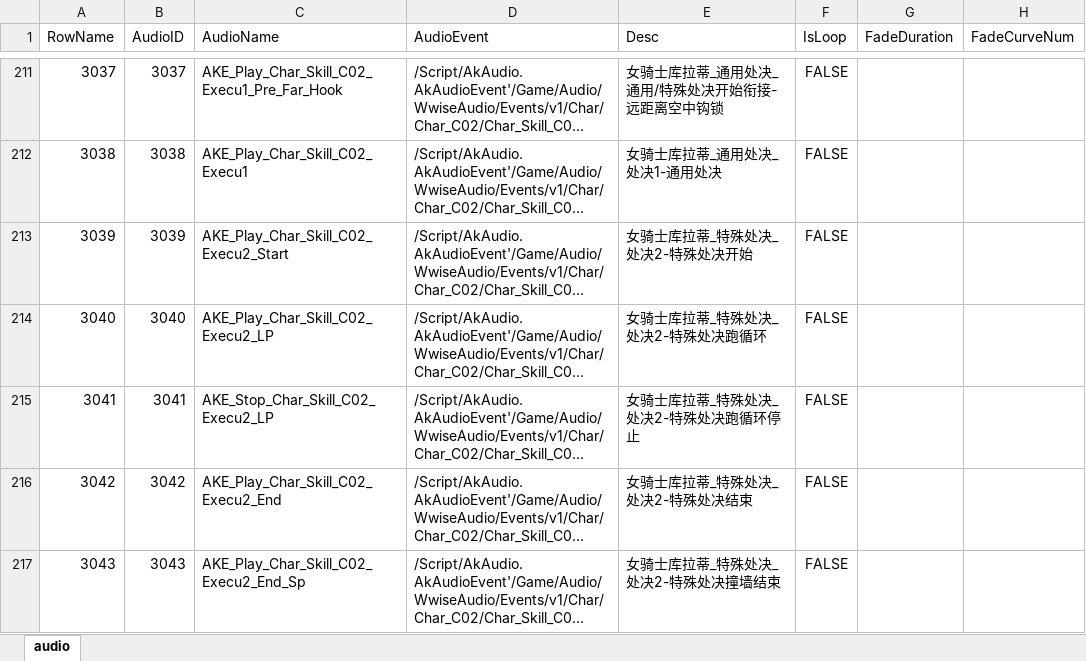
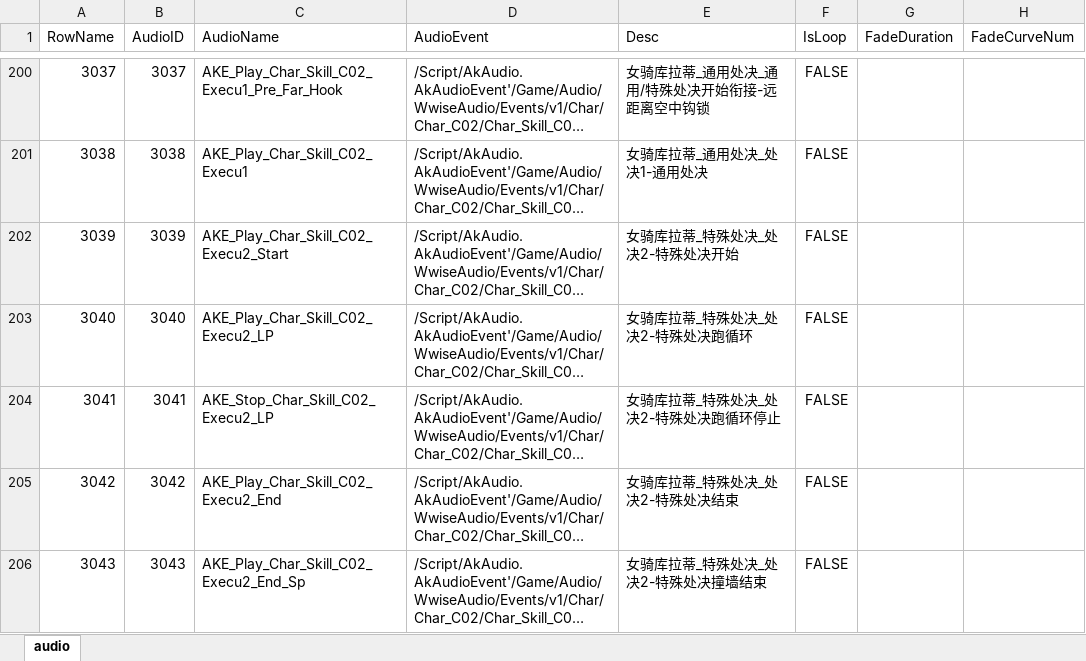
Before and after one commit to ayahuasca09/ayahuasca, an Excel workbook: module/ue/ue_ID表生成/Audio.xlsx, sheet audio, drawn as a sheet; only a part is shown, gaps mark what is left out; long unchanged cells end in …; values as stored, in another font and other column widths than the file's, no borders; addresses are those after the commit; the diff covers the shown part only; the diff names each change by its address in the sheet, - before the commit and + after, or states it on an @@ line.

```diff
--- a/module/ue/ue_ID表生成/Audio.xlsx (sheet audio)
+++ b/module/ue/ue_ID表生成/Audio.xlsx (sheet audio)
-E200 (Desc): 女骑士库拉蒂_通用处决_通用/特殊处决开始衔接-远距离空中钩锁
+E200 (Desc): 女骑库拉蒂_通用处决_通用/特殊处决开始衔接-远距离空中钩锁
-E201 (Desc): 女骑士库拉蒂_通用处决_处决1-通用处决
+E201 (Desc): 女骑库拉蒂_通用处决_处决1-通用处决
-E202 (Desc): 女骑士库拉蒂_特殊处决_处决2-特殊处决开始
+E202 (Desc): 女骑库拉蒂_特殊处决_处决2-特殊处决开始
-E203 (Desc): 女骑士库拉蒂_特殊处决_处决2-特殊处决跑循环
+E203 (Desc): 女骑库拉蒂_特殊处决_处决2-特殊处决跑循环
-E204 (Desc): 女骑士库拉蒂_特殊处决_处决2-特殊处决跑循环停止
+E204 (Desc): 女骑库拉蒂_特殊处决_处决2-特殊处决跑循环停止
-E205 (Desc): 女骑士库拉蒂_特殊处决_处决2-特殊处决结束
+E205 (Desc): 女骑库拉蒂_特殊处决_处决2-特殊处决结束
-E206 (Desc): 女骑士库拉蒂_特殊处决_处决2-特殊处决撞墙结束
+E206 (Desc): 女骑库拉蒂_特殊处决_处决2-特殊处决撞墙结束
```
Also changed, not shown: 13 added rows, 27 removed rows and 41 edited cells elsewhere in this sheet, module/waapi/waapi_auto_gen_music/音乐资源表 (1).xlsx, module/waapi/waapi_generatesoundbank/生成的wem文件查询.xlsx, 12 other files.
